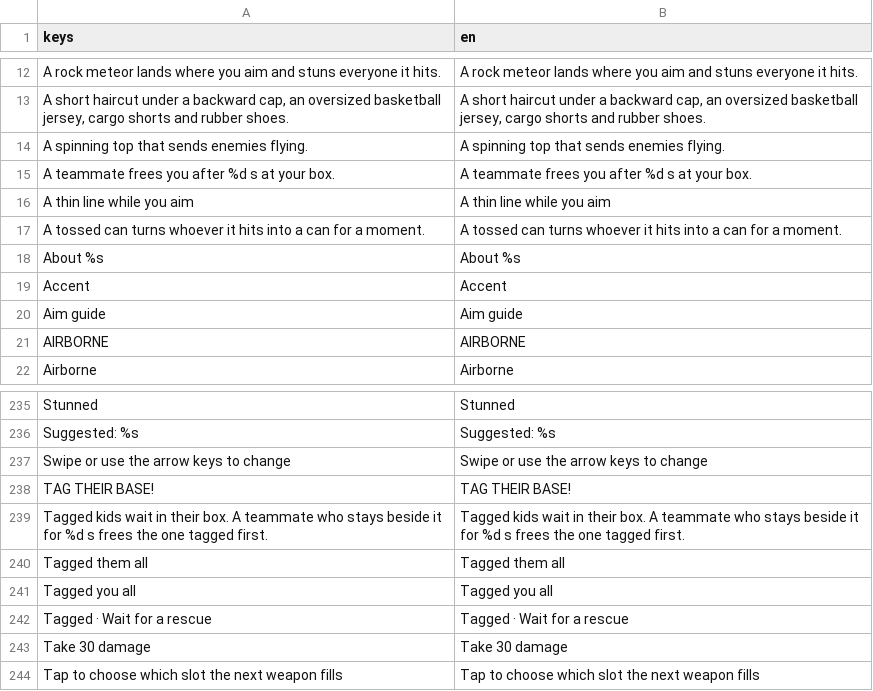
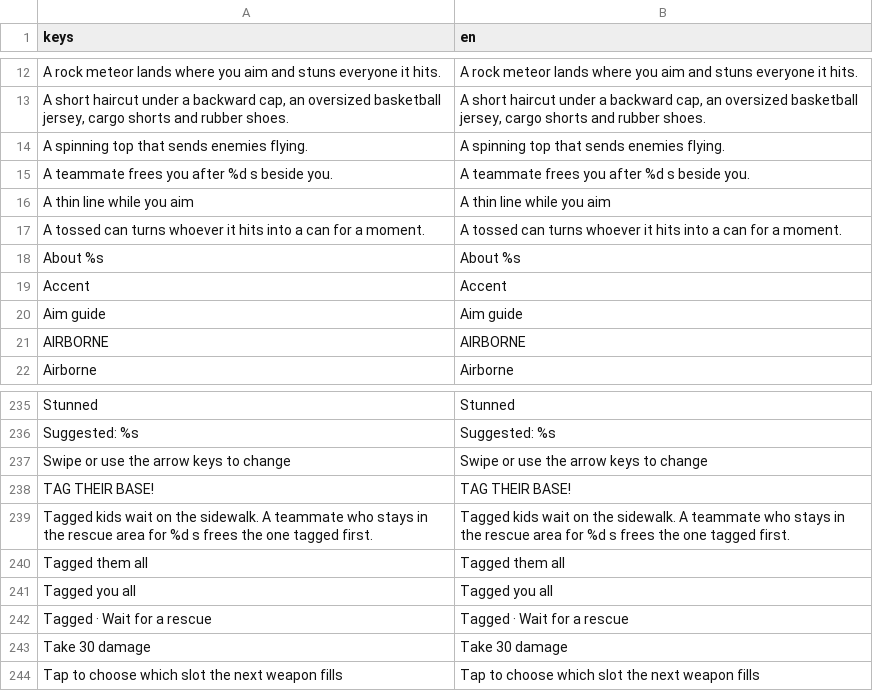
Before and after one commit to earl-gh/kalyeah, a CSV file: data/i18n/strings.csv, drawn as a sheet; only a part is shown, gaps mark what is left out.

```diff
--- a/data/i18n/strings.csv
+++ b/data/i18n/strings.csv
@@ -14,3 +14,3 @@ A rock meteor lands where you aim and stuns everyone it hits.,A rock meteor land
 A spinning top that sends enemies flying.,A spinning top that sends enemies flying.
-A teammate frees you after %d s at your box.,A teammate frees you after %d s at your box.
+A teammate frees you after %d s beside you.,A teammate frees you after %d s beside you.
 A thin line while you aim,A thin line while you aim
@@ -240,3 +240,3 @@ Swipe or use the arrow keys to change,Swipe or use the arrow keys to change
 TAG THEIR BASE!,TAG THEIR BASE!
-Tagged kids wait in their box. A teammate who stays beside it for %d s frees the one tagged first.,Tagged kids wait in their box. A teammate who stays beside it for %d s frees the one tagged first.
+Tagged kids wait on the sidewalk. A teammate who stays in the rescue area for %d s frees the one tagged first.,Tagged kids wait on the sidewalk. A teammate who stays in the rescue area for %d s frees the one tagged first.
 Tagged them all,Tagged them all
```
Also changed, not shown: 35 other files.
